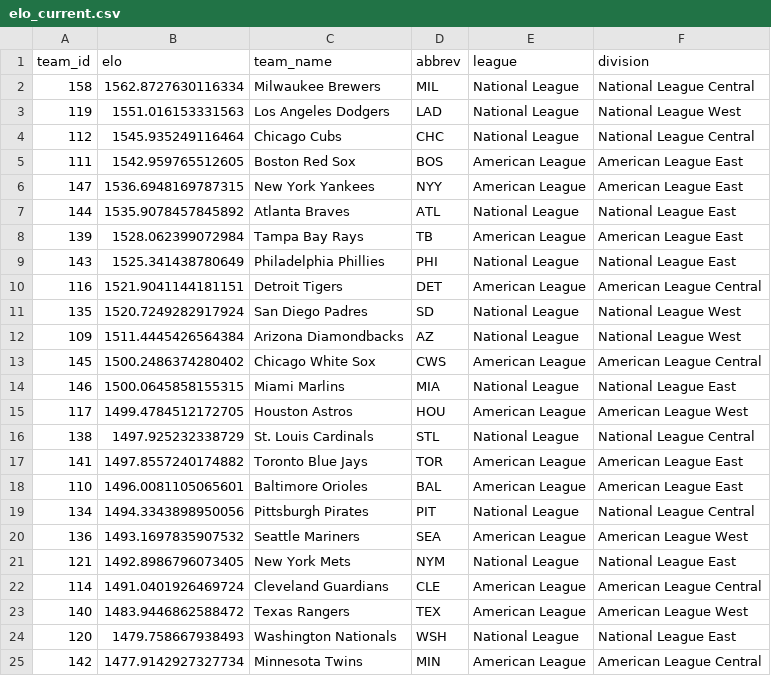
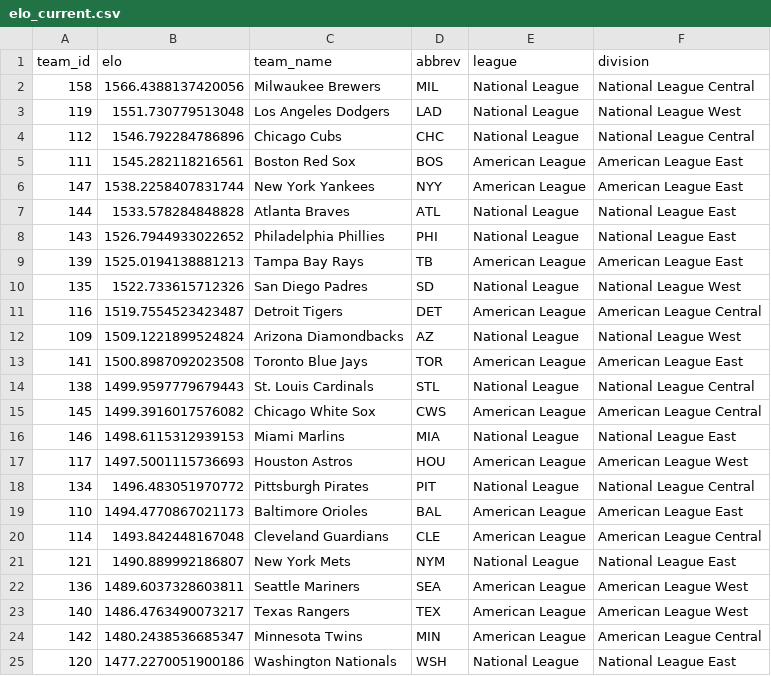
Before and after one commit to JarvisLee511/mlb-playoff-predictor-2026, a CSV file: outputs/elo_current.csv, drawn as a sheet; only a part is shown; the diff covers the shown part only.

```diff
--- a/outputs/elo_current.csv
+++ b/outputs/elo_current.csv
@@ -1,25 +1,25 @@
 team_id,elo,team_name,abbrev,league,division
-158,1562.8727630116334,Milwaukee Brewers,MIL,National League,National League Central
-119,1551.016153331563,Los Angeles Dodgers,LAD,National League,National League West
-112,1545.935249116464,Chicago Cubs,CHC,National League,National League Central
-111,1542.959765512605,Boston Red Sox,BOS,American League,American League East
-147,1536.6948169787315,New York Yankees,NYY,American League,American League East
-144,1535.9078457845892,Atlanta Braves,ATL,National League,National League East
-139,1528.062399072984,Tampa Bay Rays,TB,American League,American League East
-143,1525.341438780649,Philadelphia Phillies,PHI,National League,National League East
-116,1521.9041144181151,Detroit Tigers,DET,American League,American League Central
-135,1520.7249282917924,San Diego Padres,SD,National League,National League West
-109,1511.4445426564384,Arizona Diamondbacks,AZ,National League,National League West
-145,1500.2486374280402,Chicago White Sox,CWS,American League,American League Central
-146,1500.0645858155315,Miami Marlins,MIA,National League,National League East
-117,1499.4784512172705,Houston Astros,HOU,American League,American League West
-138,1497.925232338729,St. Louis Cardinals,STL,National League,National League Central
-141,1497.8557240174882,Toronto Blue Jays,TOR,American League,American League East
-110,1496.0081105065601,Baltimore Orioles,BAL,American League,American League East
-134,1494.3343898950056,Pittsburgh Pirates,PIT,National League,National League Central
-136,1493.1697835907532,Seattle Mariners,SEA,American League,American League West
-121,1492.8986796073405,New York Mets,NYM,National League,National League East
-114,1491.0401926469724,Cleveland Guardians,CLE,American League,American League Central
-140,1483.9446862588472,Texas Rangers,TEX,American League,American League West
-120,1479.758667938493,Washington Nationals,WSH,National League,National League East
-142,1477.9142927327734,Minnesota Twins,MIN,American League,American League Central
+158,1566.4388137420056,Milwaukee Brewers,MIL,National League,National League Central
+119,1551.730779513048,Los Angeles Dodgers,LAD,National League,National League West
+112,1546.792284786896,Chicago Cubs,CHC,National League,National League Central
+111,1545.282118216561,Boston Red Sox,BOS,American League,American League East
+147,1538.2258407831744,New York Yankees,NYY,American League,American League East
+144,1533.578284848828,Atlanta Braves,ATL,National League,National League East
+143,1526.7944933022652,Philadelphia Phillies,PHI,National League,National League East
+139,1525.0194138881213,Tampa Bay Rays,TB,American League,American League East
+135,1522.733615712326,San Diego Padres,SD,National League,National League West
+116,1519.7554523423487,Detroit Tigers,DET,American League,American League Central
+109,1509.1221899524824,Arizona Diamondbacks,AZ,National League,National League West
+141,1500.8987092023508,Toronto Blue Jays,TOR,American League,American League East
+138,1499.9597779679443,St. Louis Cardinals,STL,National League,National League Central
+145,1499.3916017576082,Chicago White Sox,CWS,American League,American League Central
+146,1498.6115312939153,Miami Marlins,MIA,National League,National League East
+117,1497.5001115736693,Houston Astros,HOU,American League,American League West
+134,1496.483051970772,Pittsburgh Pirates,PIT,National League,National League Central
+110,1494.4770867021173,Baltimore Orioles,BAL,American League,American League East
+114,1493.842448167048,Cleveland Guardians,CLE,American League,American League Central
+121,1490.889992186807,New York Mets,NYM,National League,National League East
+136,1489.6037328603811,Seattle Mariners,SEA,American League,American League West
+140,1486.4763490073217,Texas Rangers,TEX,American League,American League West
+142,1480.2438536685347,Minnesota Twins,MIN,American League,American League Central
+120,1477.2270051900186,Washington Nationals,WSH,National League,National League East
```
Also changed, not shown: 6 edited cells elsewhere in this file, data/predictions_log.csv, data/probables.csv, 11 other files.
